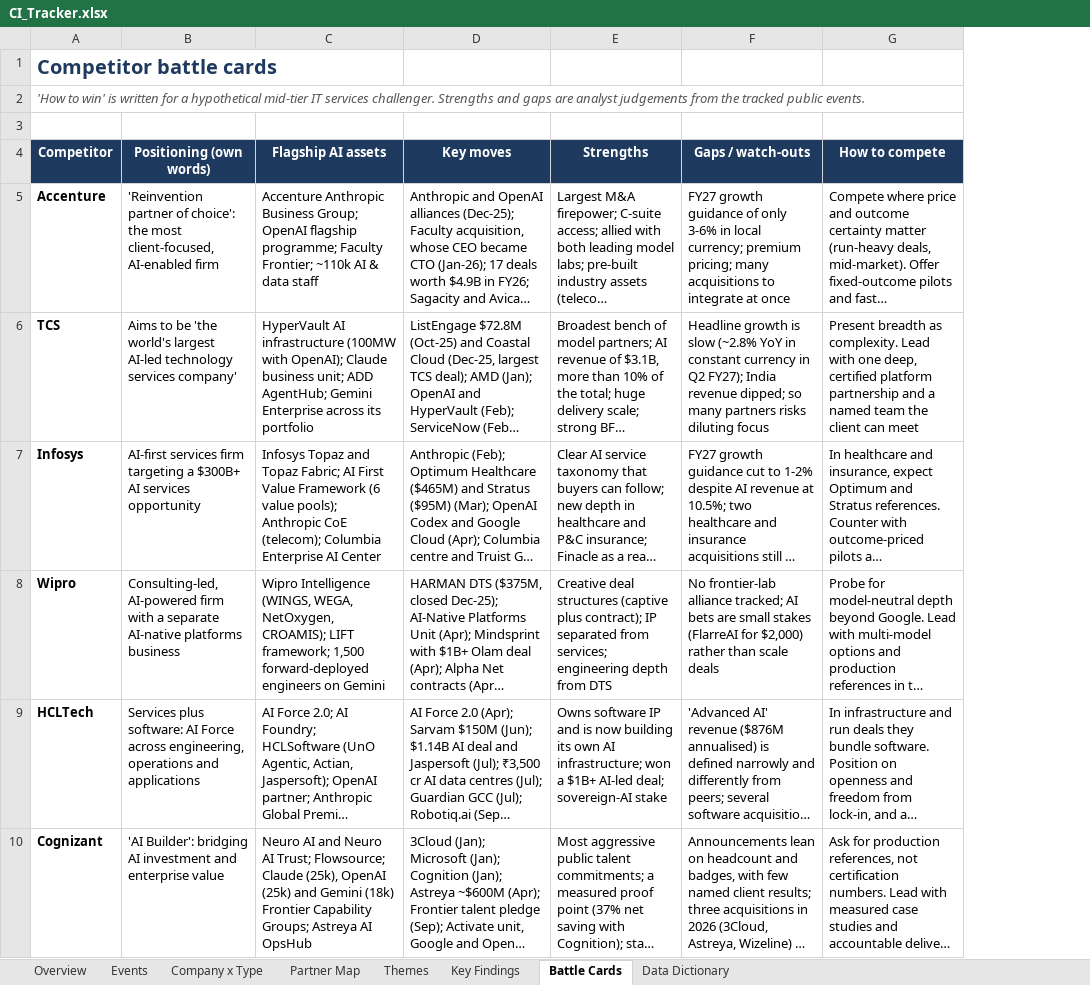
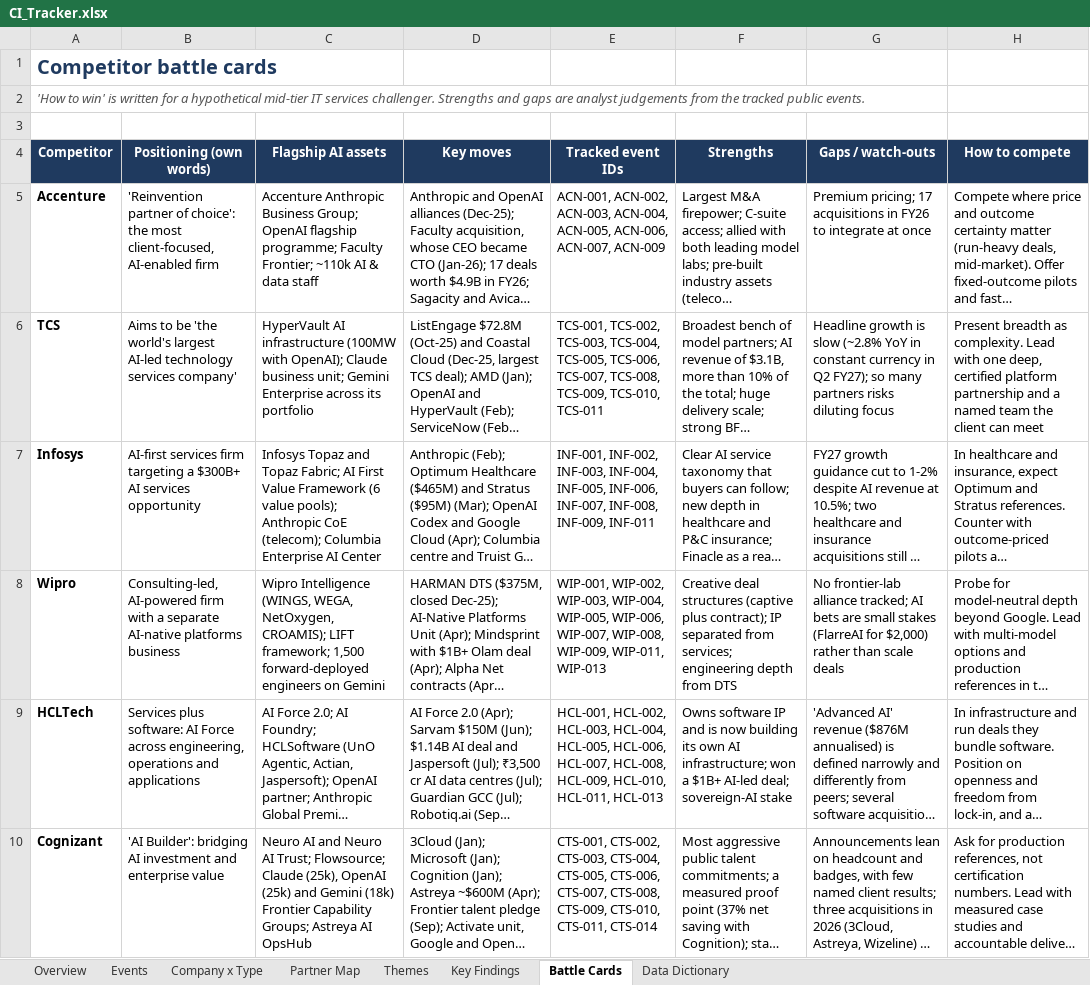
Before and after one commit to lokpriye96/ai-ci-tracker, an Excel workbook: outputs/CI_Tracker.xlsx, sheet Battle Cards, drawn as a sheet; only a part is shown; long unchanged cells end in …; values as stored, in another font and other column widths than the file's, no borders; addresses are those after the commit; the diff names each change by its address in the sheet, - before the commit and + after, or states it on an @@ line.

Commit message:
Correct figures and wording: GCC count, Infosys and HCLTech AI revenue, Verified definition, battle-card event IDs, untraced claims removed

```diff
--- a/outputs/CI_Tracker.xlsx (sheet Battle Cards)
+++ b/outputs/CI_Tracker.xlsx (sheet Battle Cards)
+column E (Tracked event IDs), rows 5-10: ACN-001, ACN-002, ACN-003, ACN-004, ACN-005, ACN-006, ACN-007, ACN-009 | TCS-001, TCS-002, TCS-003, TCS-004, TCS-005, TCS-006, TCS-007, TCS-008, TCS-009, TCS-010, TCS-011 | INF-001, INF-002, INF-003, INF-004, INF-005, INF-006, INF-007, INF-008, INF-009, INF-011 | WIP-001, WIP-002, WIP-003, WIP-004, WIP-005, WIP-006, WIP-007, WIP-008, WIP-009, WIP-011, WIP-013 | HCL-001, HCL-002, HCL-003, HCL-004, HCL-005, HCL-006, HCL-007, HCL-008, HCL-009, HCL-010, HCL-011, HCL-013 | CTS-001, CTS-002, CTS-003, CTS-004, CTS-005, CTS-006, CTS-007, CTS-008, CTS-009, CTS-010, CTS-011, CTS-014
-G5 (Gaps / watch-outs): FY27 growth guidance of only 3-6% in local currency; premium pricing; many acquisitions to integrate…
+G5 (Gaps / watch-outs): Premium pricing; 17 acquisitions in FY26 to integrate…
-C6 (Flagship AI assets): …business unit; ADD AgentHub; Gemini Enterprise…
+C6 (Flagship AI assets): …business unit; Gemini Enterprise…
-G6 (Gaps / watch-outs): …Q2 FY27); India revenue dipped; so many…
+G6 (Gaps / watch-outs): …Q2 FY27); so many…
```
Also changed, not shown: sheet Company x Type, sheet Themes, sheet Partner Map, sheet Overview, sheet Data Dictionary, sheet Key Findings, 1 more sheet, charts or pictures, 8 other files.
